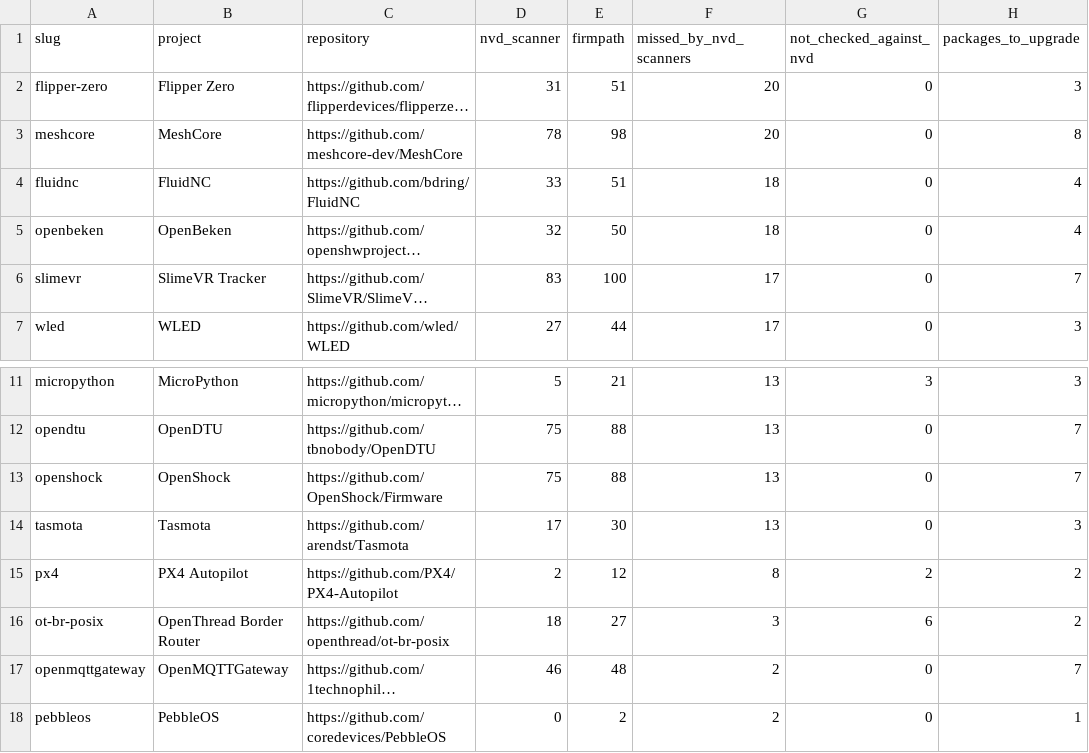
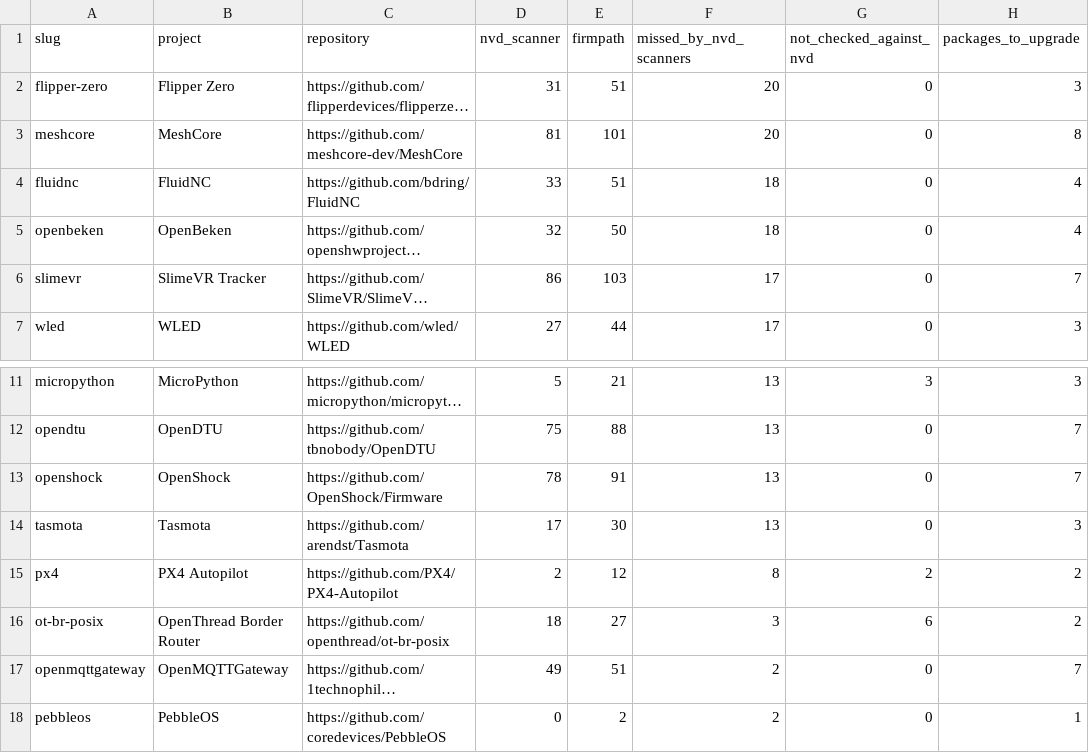
Before and after one commit to firmpath/firmware-reports, a CSV file: summary.csv, drawn as a sheet; only a part is shown, gaps mark what is left out; long unchanged cells end in …; the diff names each change by its address in the sheet, - before the commit and + after, or states it on an @@ line.

```diff
--- a/summary.csv
+++ b/summary.csv
-D3 (nvd_scanner): 78
+D3 (nvd_scanner): 81
-E3 (firmpath): 98
+E3 (firmpath): 101
-D6 (nvd_scanner): 83
+D6 (nvd_scanner): 86
-E6 (firmpath): 100
+E6 (firmpath): 103
-D13 (nvd_scanner): 75
+D13 (nvd_scanner): 78
-E13 (firmpath): 88
+E13 (firmpath): 91
-D17 (nvd_scanner): 46
+D17 (nvd_scanner): 49
-E17 (firmpath): 48
+E17 (firmpath): 51
```
Also changed, not shown: 5 other files.
